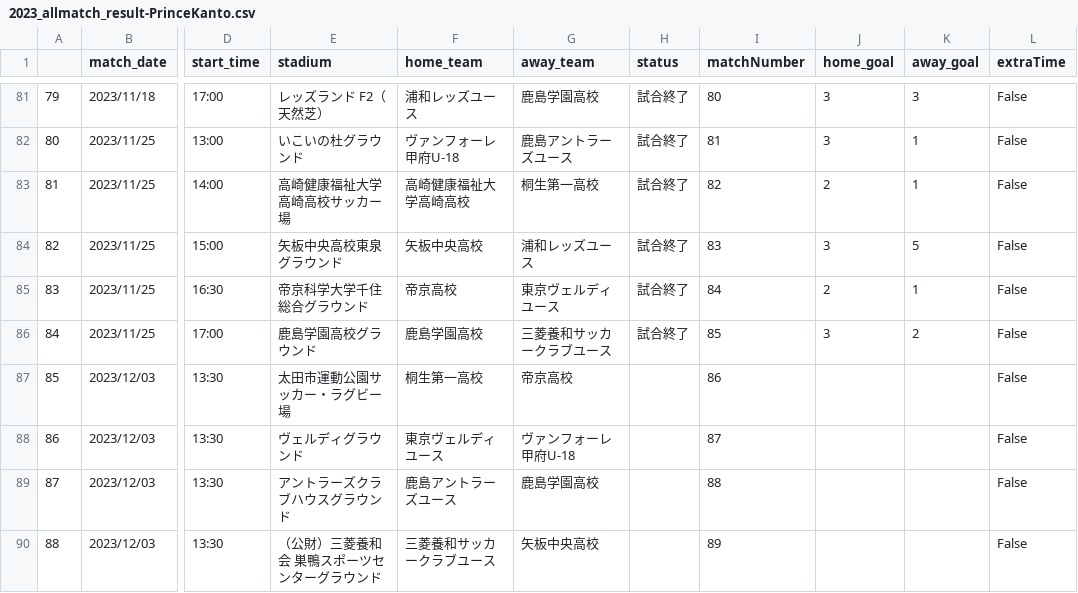
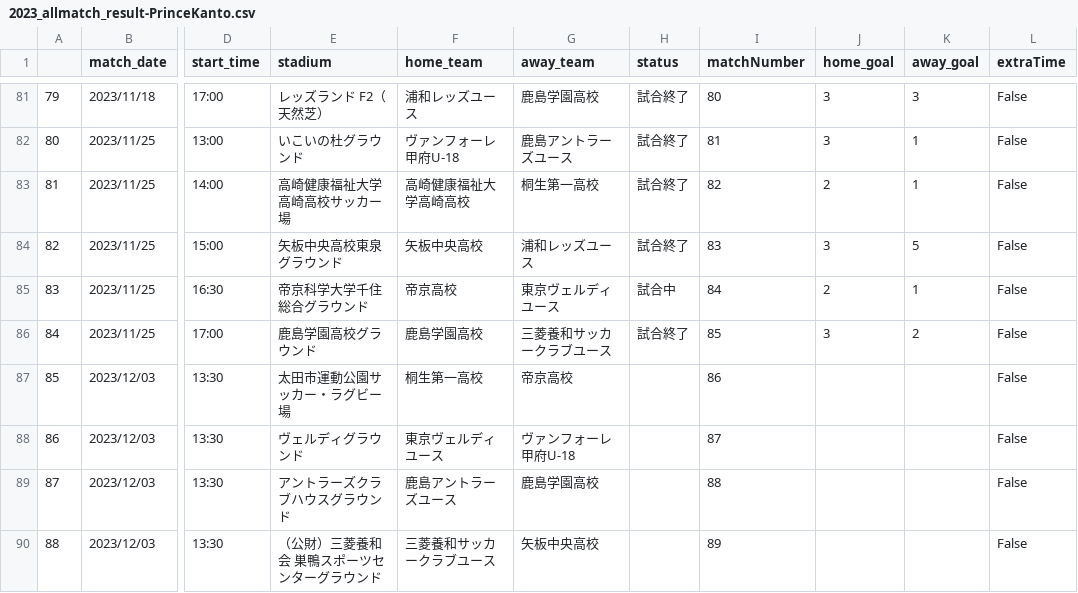
Before and after one commit to mokekuma-git/JLeague_Matches-Bar_Graph, a CSV file: docs/csv/2023_allmatch_result-PrinceKanto.csv, drawn as a sheet; only a part is shown, gaps mark what is left out; the diff names each change by its address in the sheet, - before the commit and + after, or states it on an @@ line.

```diff
--- a/docs/csv/2023_allmatch_result-PrinceKanto.csv
+++ b/docs/csv/2023_allmatch_result-PrinceKanto.csv
-H85 (status): 試合終了
+H85 (status): 試合中
```
Also changed, not shown: docs/csv/2023_allmatch_result-PrincePremierW.csv, docs/csv/csv_timestamp.csv.
